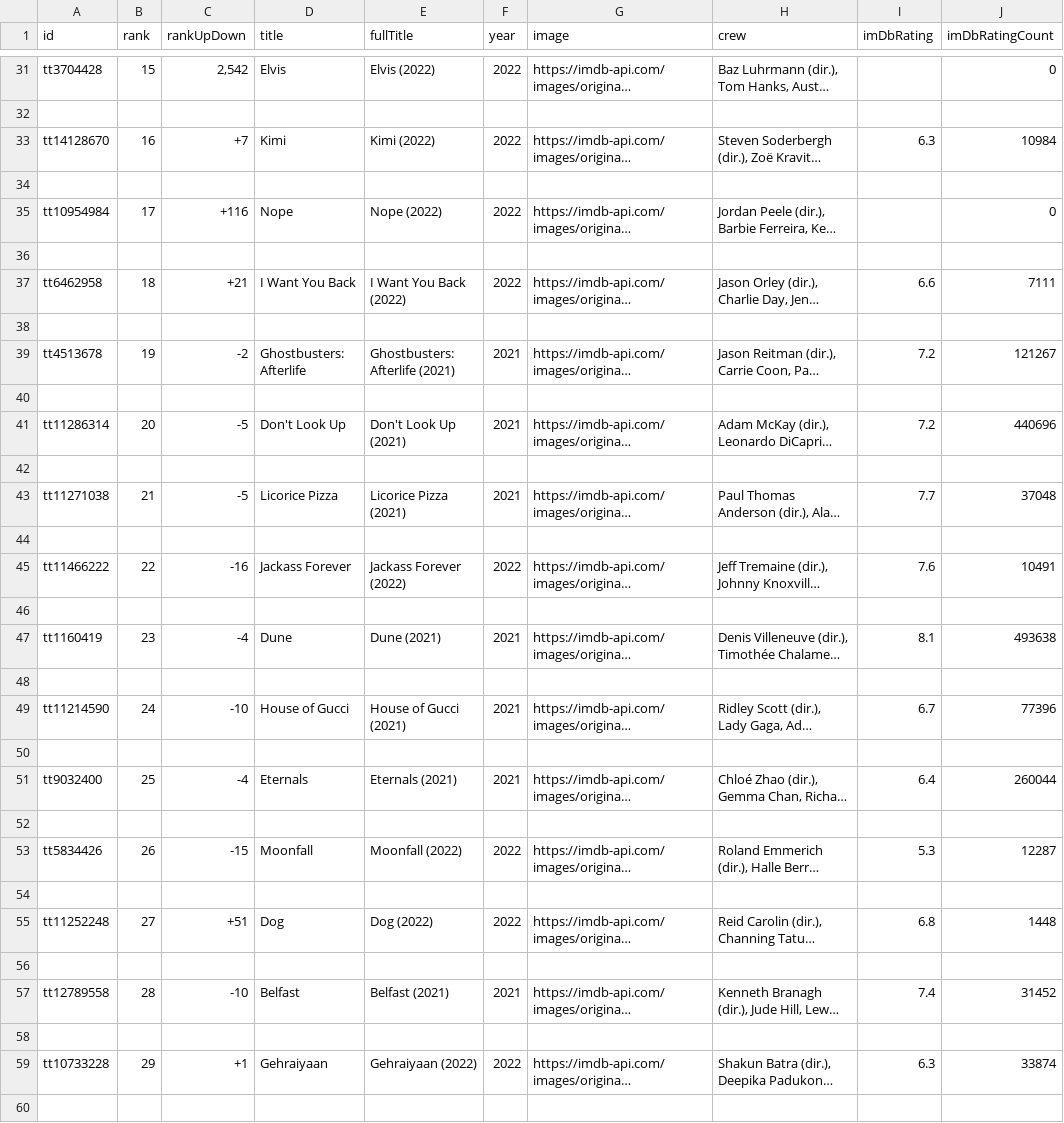
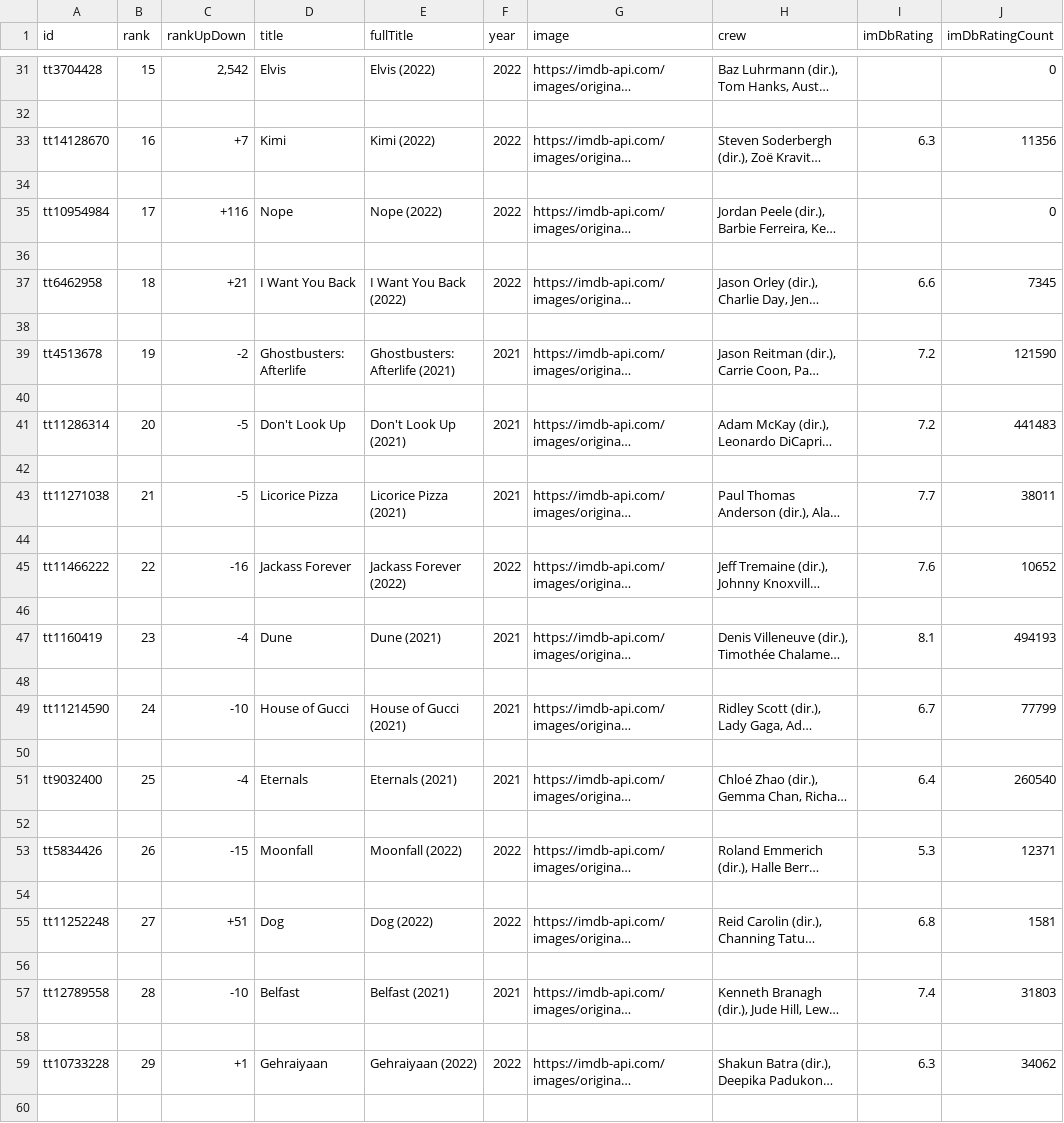
Before and after one commit to RVALLER/rvallerIMDBProject, a CSV file: output3.csv, drawn as a sheet; only a part is shown, gaps mark what is left out; long unchanged cells end in …; the diff covers the shown part only; the diff names each change by its address in the sheet, - before the commit and + after, or states it on an @@ line.

```diff
--- a/output3.csv
+++ b/output3.csv
-J33 (imDbRatingCount): 10984
+J33 (imDbRatingCount): 11356
-J37 (imDbRatingCount): 7111
+J37 (imDbRatingCount): 7345
-J39 (imDbRatingCount): 121267
+J39 (imDbRatingCount): 121590
-J41 (imDbRatingCount): 440696
+J41 (imDbRatingCount): 441483
-J43 (imDbRatingCount): 37048
+J43 (imDbRatingCount): 38011
-J45 (imDbRatingCount): 10491
+J45 (imDbRatingCount): 10652
-J47 (imDbRatingCount): 493638
+J47 (imDbRatingCount): 494193
-J49 (imDbRatingCount): 77396
+J49 (imDbRatingCount): 77799
-J51 (imDbRatingCount): 260044
+J51 (imDbRatingCount): 260540
-J53 (imDbRatingCount): 12287
+J53 (imDbRatingCount): 12371
-J55 (imDbRatingCount): 1448
+J55 (imDbRatingCount): 1581
-J57 (imDbRatingCount): 31452
+J57 (imDbRatingCount): 31803
-J59 (imDbRatingCount): 33874
+J59 (imDbRatingCount): 34062
```
Also changed, not shown: 75 edited cells elsewhere in this file, output2.csv, 7 other files.
